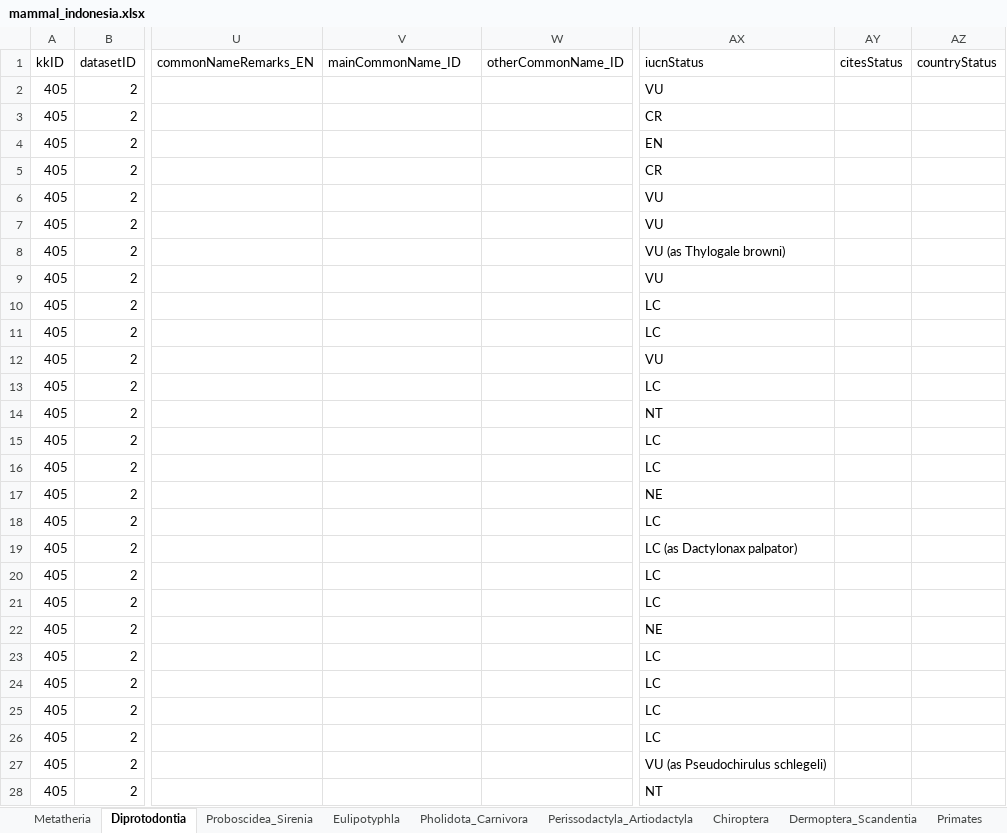
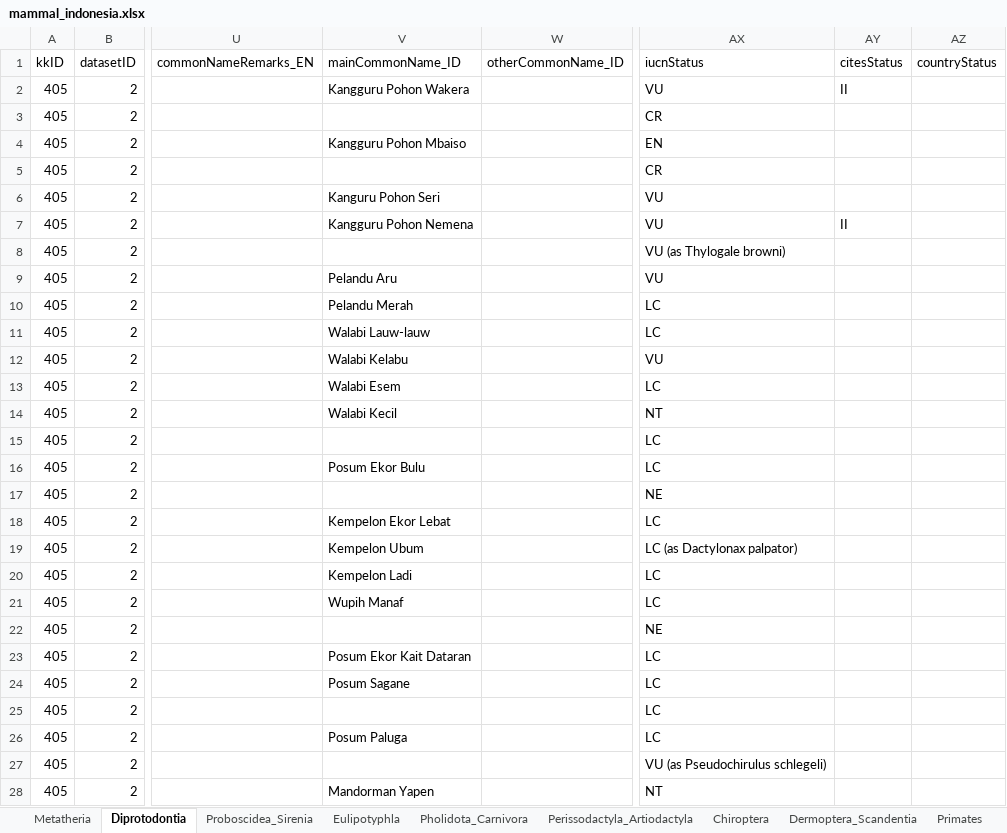
Before and after one commit to biodivina/mammal-scripts, an Excel workbook: results/mammal_indonesia.xlsx, sheet Diprotodontia, drawn as a sheet; only a part is shown, gaps mark what is left out; values as stored, in another font and other column widths than the file's, no borders; the diff covers the shown part only; the diff names each change by its address in the sheet, - before the commit and + after, or states it on an @@ line.

Commit message:
Add cites and indonesian name data.

```diff
--- a/results/mammal_indonesia.xlsx (sheet Diprotodontia)
+++ b/results/mammal_indonesia.xlsx (sheet Diprotodontia)
-V2 (mainCommonName_ID): (empty)
+V2 (mainCommonName_ID): Kangguru Pohon Wakera
-AY2 (citesStatus): (empty)
+AY2 (citesStatus): II
-V4 (mainCommonName_ID): (empty)
+V4 (mainCommonName_ID): Kangguru Pohon Mbaiso
-V6 (mainCommonName_ID): (empty)
+V6 (mainCommonName_ID): Kanguru Pohon Seri
-V7 (mainCommonName_ID): (empty)
+V7 (mainCommonName_ID): Kangguru Pohon Nemena
-AY7 (citesStatus): (empty)
+AY7 (citesStatus): II
-V9 (mainCommonName_ID): (empty)
+V9 (mainCommonName_ID): Pelandu Aru
-V10 (mainCommonName_ID): (empty)
+V10 (mainCommonName_ID): Pelandu Merah
-V11 (mainCommonName_ID): (empty)
+V11 (mainCommonName_ID): Walabi Lauw-lauw
-V12 (mainCommonName_ID): (empty)
+V12 (mainCommonName_ID): Walabi Kelabu
-V13 (mainCommonName_ID): (empty)
+V13 (mainCommonName_ID): Walabi Esem
-V14 (mainCommonName_ID): (empty)
+V14 (mainCommonName_ID): Walabi Kecil
-V16 (mainCommonName_ID): (empty)
+V16 (mainCommonName_ID): Posum Ekor Bulu
-V18 (mainCommonName_ID): (empty)
+V18 (mainCommonName_ID): Kempelon Ekor Lebat
-V19 (mainCommonName_ID): (empty)
+V19 (mainCommonName_ID): Kempelon Ubum
-V20 (mainCommonName_ID): (empty)
+V20 (mainCommonName_ID): Kempelon Ladi
-V21 (mainCommonName_ID): (empty)
+V21 (mainCommonName_ID): Wupih Manaf
-V23 (mainCommonName_ID): (empty)
+V23 (mainCommonName_ID): Posum Ekor Kait Dataran
-V24 (mainCommonName_ID): (empty)
+V24 (mainCommonName_ID): Posum Sagane
-V26 (mainCommonName_ID): (empty)
+V26 (mainCommonName_ID): Posum Paluga
-V28 (mainCommonName_ID): (empty)
+V28 (mainCommonName_ID): Mandorman Yapen
```
Also changed, not shown: 25 edited cells elsewhere in this sheet, sheet Lagomorpha_Rodentia, sheet Chiroptera, sheet Primates, sheet Perissodactyla_Artiodactyla, sheet Pholidota_Carnivora, sheet Eulipotyphla, 3 more sheets, 4 other files.
